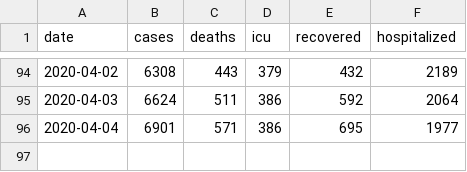
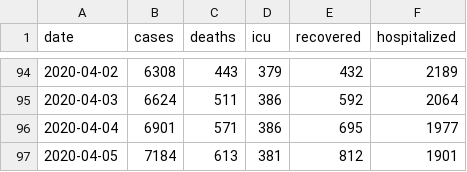
Before and after one commit to giant-uji/COVID19, a CSV file: python/cv_covid19.csv, drawn as a sheet; only a part is shown, gaps mark what is left out; the diff names each change by its address in the sheet, - before the commit and + after, or states it on an @@ line.

```diff
--- a/python/cv_covid19.csv
+++ b/python/cv_covid19.csv
+row 97: 2020-04-05 | 7184 | 613 | 381 | 812 | 1901
```
Also changed, not shown: 18 other files.
